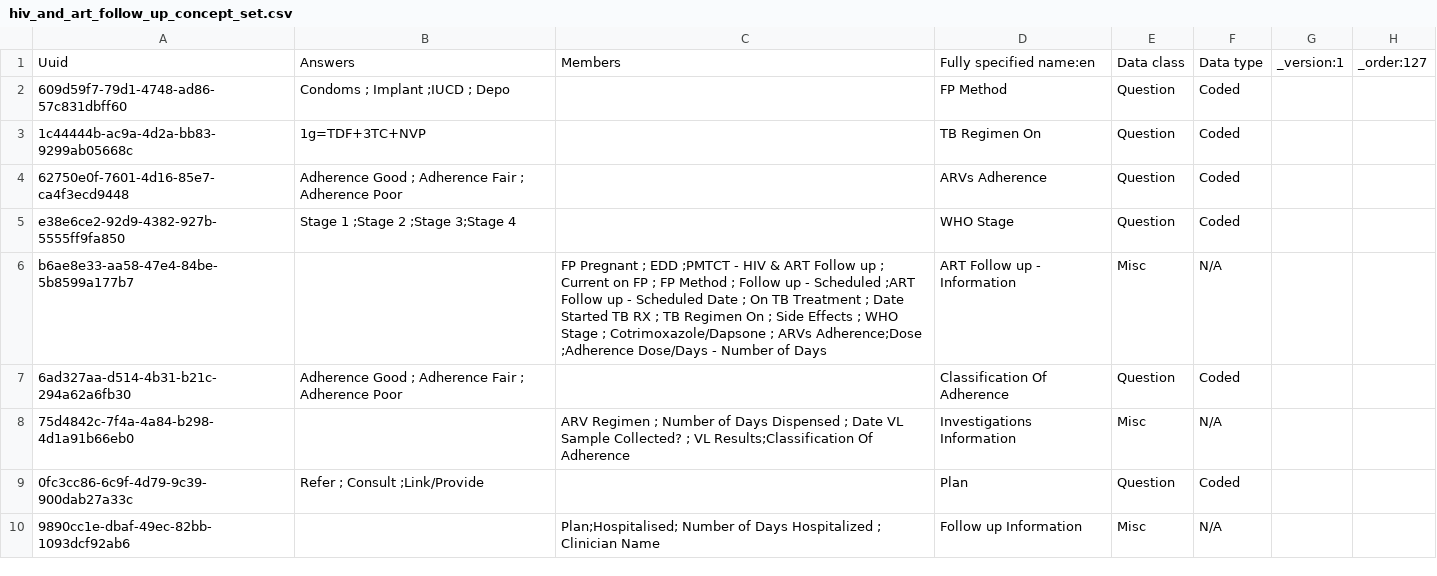
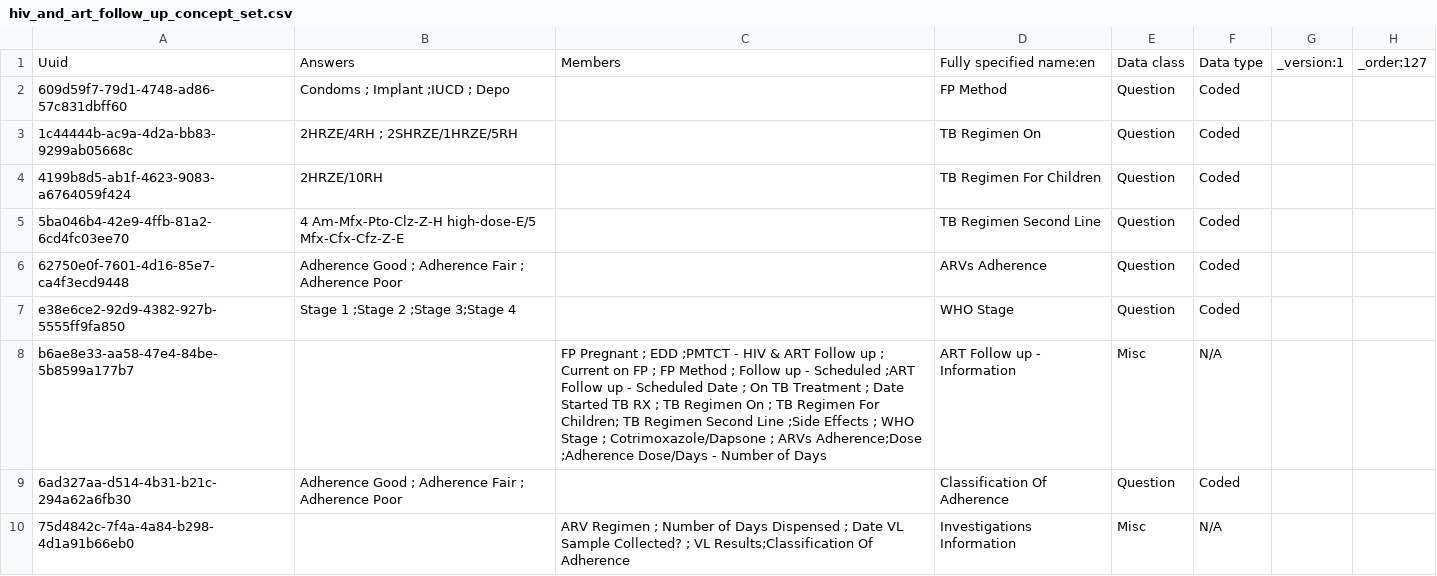
Before and after one commit to IntelliSOFT-Consulting/ihs-sudan-metadata, a CSV file: configuration/concepts/hiv_and_art_follow_up_concept_set.csv, drawn as a sheet; only a part is shown; the shorter side is filled out with more unchanged rows.

```diff
--- a/configuration/concepts/hiv_and_art_follow_up_concept_set.csv
+++ b/configuration/concepts/hiv_and_art_follow_up_concept_set.csv
@@ -2,6 +2,8 @@ Uuid,Answers,Members,Fully specified name:en,Data class,Data type,_version:1,_or
 609d59f7-79d1-4748-ad86-57c831dbff60,Condoms ; Implant ;IUCD ; Depo,,FP Method,Question,Coded,,
-1c44444b-ac9a-4d2a-bb83-9299ab05668c,1g=TDF+3TC+NVP,,TB Regimen On,Question,Coded,,
+1c44444b-ac9a-4d2a-bb83-9299ab05668c,2HRZE/4RH ; 2SHRZE/1HRZE/5RH,,TB Regimen On,Question,Coded,,
+4199b8d5-ab1f-4623-9083-a6764059f424,2HRZE/10RH,,TB Regimen For Children,Question,Coded,,
+5ba046b4-42e9-4ffb-81a2-6cd4fc03ee70,4 Am-Mfx-Pto-Clz-Z-H high-dose-E/5 Mfx-Cfx-Cfz-Z-E,,TB Regimen Second Line,Question,Coded,,
 62750e0f-7601-4d16-85e7-ca4f3ecd9448,Adherence Good ; Adherence Fair ; Adherence Poor,,ARVs Adherence,Question,Coded,,
 e38e6ce2-92d9-4382-927b-5555ff9fa850,Stage 1 ;Stage 2 ;Stage 3;Stage 4,,WHO Stage,Question,Coded,,
-b6ae8e33-aa58-47e4-84be-5b8599a177b7,,FP Pregnant ; EDD ;PMTCT - HIV & ART Follow up ;  Current on FP ; FP Method ; Follow up - Scheduled ;ART Follow up - Scheduled Date ;  On TB Treatment ; Date Started TB RX ; TB Regimen On ; Side Effects ; WHO Stage ; Cotrimoxazole/Dapsone ; ARVs Adherence;Dose ;Adherence Dose/Days - Number of Days,ART Follow up - Information,Misc,N/A,,
+b6ae8e33-aa58-47e4-84be-5b8599a177b7,,FP Pregnant ; EDD ;PMTCT - HIV & ART Follow up ;  Current on FP ; FP Method ; Follow up - Scheduled ;ART Follow up - Scheduled Date ;  On TB Treatment ; Date Started TB RX ; TB Regimen On ; TB Regimen For Children; TB Regimen Second Line ;Side Effects ; WHO Stage ; Cotrimoxazole/Dapsone ; ARVs Adherence;Dose ;Adherence Dose/Days - Number of Days,ART Follow up - Information,Misc,N/A,,
 6ad327aa-d514-4b31-b21c-294a62a6fb30,Adherence Good ; Adherence Fair ; Adherence Poor,,Classification Of Adherence,Question,Coded,,
```
Also changed, not shown: configuration/concepts/hiv_and_art_follow_up_concepts.csv, 2 other files.
